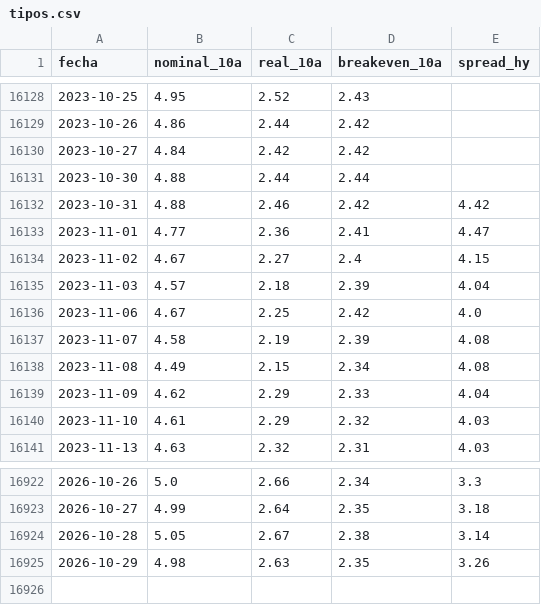
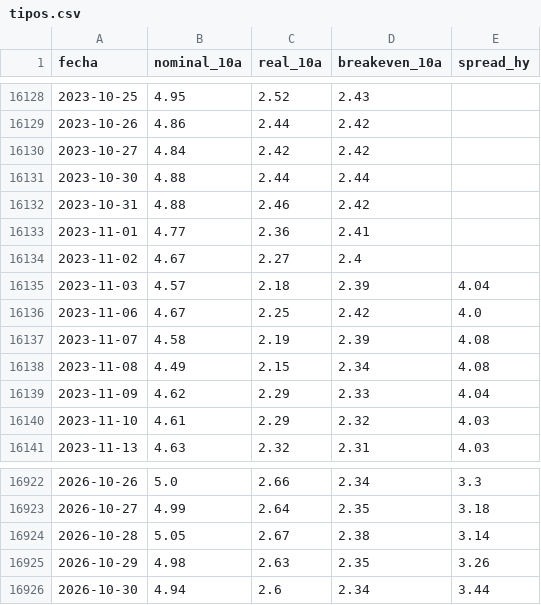
Before and after one commit to joaquimaro/analisis-fundamental-oro, a CSV file: tipos.csv, drawn as a sheet; only a part is shown, gaps mark what is left out.

```diff
--- a/tipos.csv
+++ b/tipos.csv
@@ -16131,5 +16131,5 @@ fecha,nominal_10a,real_10a,breakeven_10a,spread_hy
 2023-10-30,4.88,2.44,2.44,
-2023-10-31,4.88,2.46,2.42,4.42
-2023-11-01,4.77,2.36,2.41,4.47
-2023-11-02,4.67,2.27,2.4,4.15
+2023-10-31,4.88,2.46,2.42,
+2023-11-01,4.77,2.36,2.41,
+2023-11-02,4.67,2.27,2.4,
 2023-11-03,4.57,2.18,2.39,4.04
@@ -16925 +16925,2 @@ fecha,nominal_10a,real_10a,breakeven_10a,spread_hy
 2026-10-29,4.98,2.63,2.35,3.26
+2026-10-30,4.94,2.6,2.34,3.44
```
Also changed, not shown: dxy_1h.csv, dxy_diario.csv, 2 other files.
